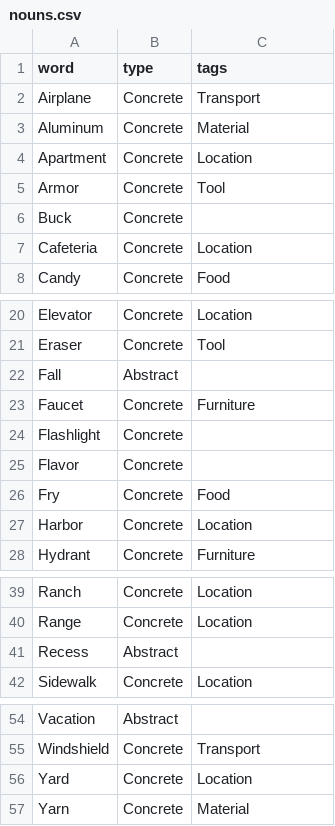
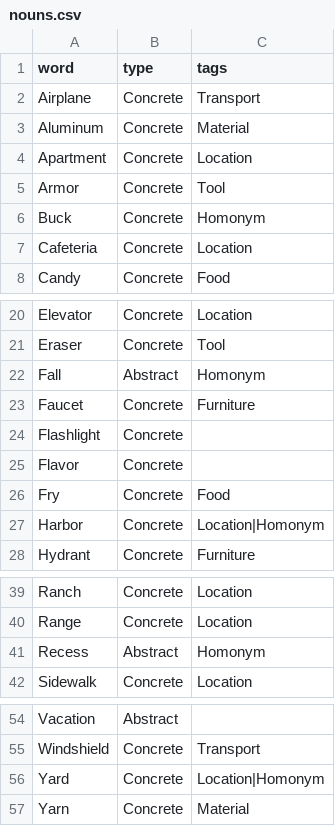
Before and after one commit to ByJohn/word-list, a CSV file: words/en-us/nouns.csv, drawn as a sheet; only a part is shown, gaps mark what is left out.

```diff
--- a/words/en-us/nouns.csv
+++ b/words/en-us/nouns.csv
@@ -5,3 +5,3 @@ Apartment,Concrete,Location
 Armor,Concrete,Tool
-Buck,Concrete,
+Buck,Concrete,Homonym
 Cafeteria,Concrete,Location
@@ -21,3 +21,3 @@ Elevator,Concrete,Location
 Eraser,Concrete,Tool
-Fall,Abstract,
+Fall,Abstract,Homonym
 Faucet,Concrete,Furniture
@@ -26,3 +26,3 @@ Flavor,Concrete,
 Fry,Concrete,Food
-Harbor,Concrete,Location
+Harbor,Concrete,Location|Homonym
 Hydrant,Concrete,Furniture
@@ -40,3 +40,3 @@ Ranch,Concrete,Location
 Range,Concrete,Location
-Recess,Abstract,
+Recess,Abstract,Homonym
 Sidewalk,Concrete,Location
@@ -55,3 +55,3 @@ Vacation,Abstract,
 Windshield,Concrete,Transport
-Yard,Concrete,Location
+Yard,Concrete,Location|Homonym
 Yarn,Concrete,Material
```
Also changed, not shown: words/en-gb/nouns.csv, words/en/adjectives.csv, 4 other files.
